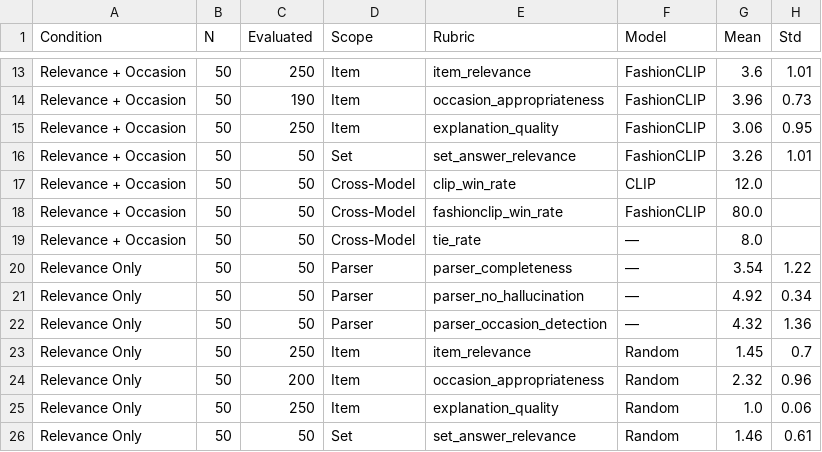
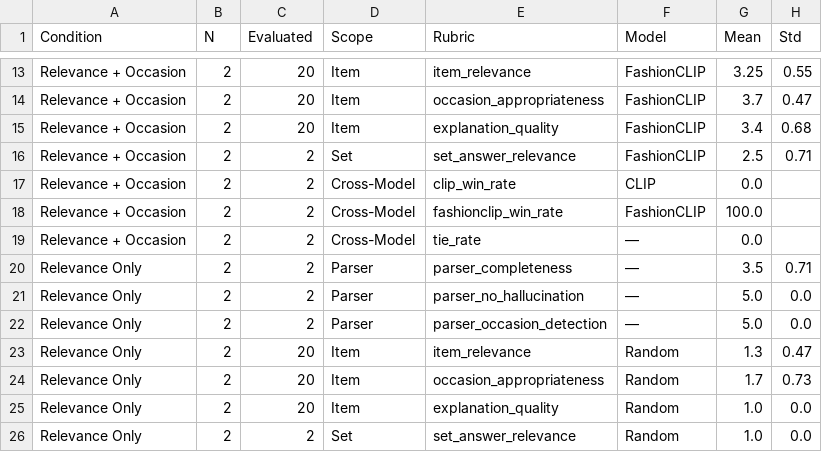
Before and after one commit to zhenyihuchen/Fast-Fashion-Assistant-using-RecSys, a CSV file: evaluation/results/ablation_full_table.csv, drawn as a sheet; only a part is shown, gaps mark what is left out; the diff covers the shown part only; the diff names each change by its address in the sheet, - before the commit and + after, or states it on an @@ line.

```diff
--- a/evaluation/results/ablation_full_table.csv
+++ b/evaluation/results/ablation_full_table.csv
-B13:B26 (N): 50
+B13:B26 (N): 2
-C13 (Evaluated): 250
+C13 (Evaluated): 20
-G13 (Mean): 3.6
+G13 (Mean): 3.25
-H13 (Std): 1.01
+H13 (Std): 0.55
-C14 (Evaluated): 190
+C14 (Evaluated): 20
-G14 (Mean): 3.96
+G14 (Mean): 3.7
-H14 (Std): 0.73
+H14 (Std): 0.47
-C15 (Evaluated): 250
+C15 (Evaluated): 20
-G15 (Mean): 3.06
+G15 (Mean): 3.4
-H15 (Std): 0.95
+H15 (Std): 0.68
-C16:C22 (Evaluated): 50
+C16:C22 (Evaluated): 2
-G16 (Mean): 3.26
+G16 (Mean): 2.5
-H16 (Std): 1.01
+H16 (Std): 0.71
-G17 (Mean): 12.0
+G17 (Mean): 0.0
-G18 (Mean): 80.0
+G18 (Mean): 100.0
-G19 (Mean): 8.0
+G19 (Mean): 0.0
-G20 (Mean): 3.54
+G20 (Mean): 3.5
-H20 (Std): 1.22
+H20 (Std): 0.71
-G21 (Mean): 4.92
+G21 (Mean): 5.0
-H21 (Std): 0.34
+H21 (Std): 0.0
-G22 (Mean): 4.32
+G22 (Mean): 5.0
-H22 (Std): 1.36
+H22 (Std): 0.0
-C23 (Evaluated): 250
+C23 (Evaluated): 20
-G23 (Mean): 1.45
+G23 (Mean): 1.3
-H23 (Std): 0.7
+H23 (Std): 0.47
-C24 (Evaluated): 200
+C24 (Evaluated): 20
-G24 (Mean): 2.32
+G24 (Mean): 1.7
-H24 (Std): 0.96
+H24 (Std): 0.73
-C25 (Evaluated): 250
+C25 (Evaluated): 20
-H25 (Std): 0.06
+H25 (Std): 0.0
-C26 (Evaluated): 50
+C26 (Evaluated): 2
-G26 (Mean): 1.46
+G26 (Mean): 1.0
-H26 (Std): 0.61
+H26 (Std): 0.0
```
Also changed, not shown: 83 edited cells elsewhere in this file, evaluation/results/ablation_focused_comparison.csv, 38 other files.
